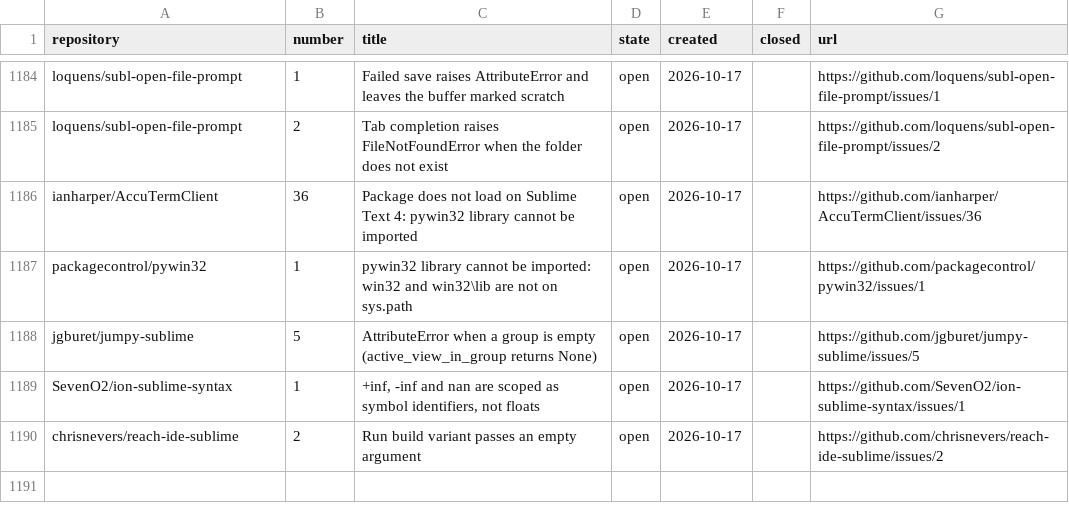
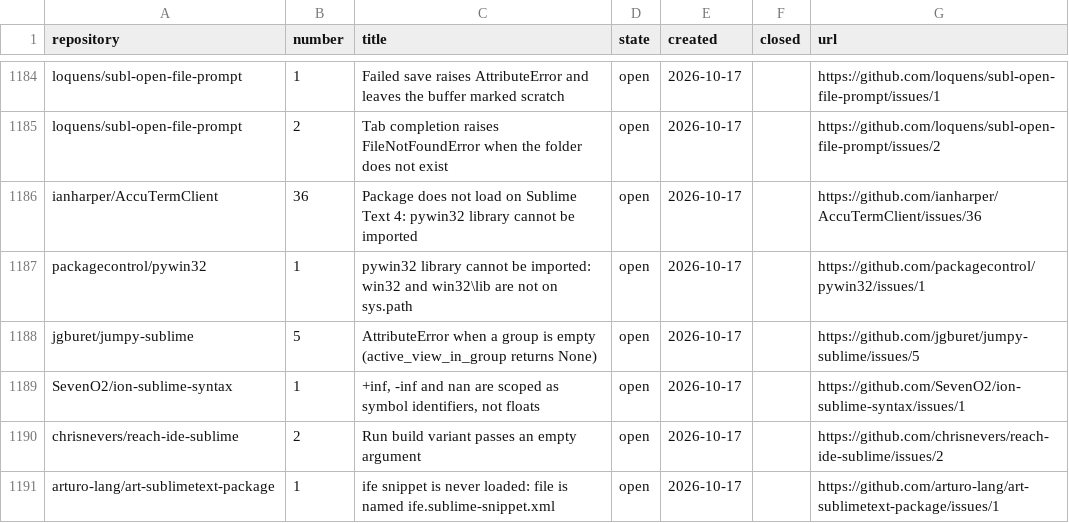
Before and after one commit to dpc00/sublime-package-audit, a TSV file: ISSUES.tsv, drawn as a sheet; only a part is shown, gaps mark what is left out.

```diff
--- a/ISSUES.tsv
+++ b/ISSUES.tsv
@@ -1190 +1190,2 @@ SevenO2/ion-sublime-syntax	1	+inf, -inf and nan are scoped as symbol identifiers
 chrisnevers/reach-ide-sublime	2	Run build variant passes an empty argument	open	2026-10-17		https://github.com/chrisnevers/reach-ide-sublime/issues/2
+arturo-lang/art-sublimetext-package	1	ife snippet is never loaded: file is named ife.sublime-snippet.xml	open	2026-10-17		https://github.com/arturo-lang/art-sublimetext-package/issues/1
```
Also changed, not shown: RESULTS.tsv, 1 other file.
